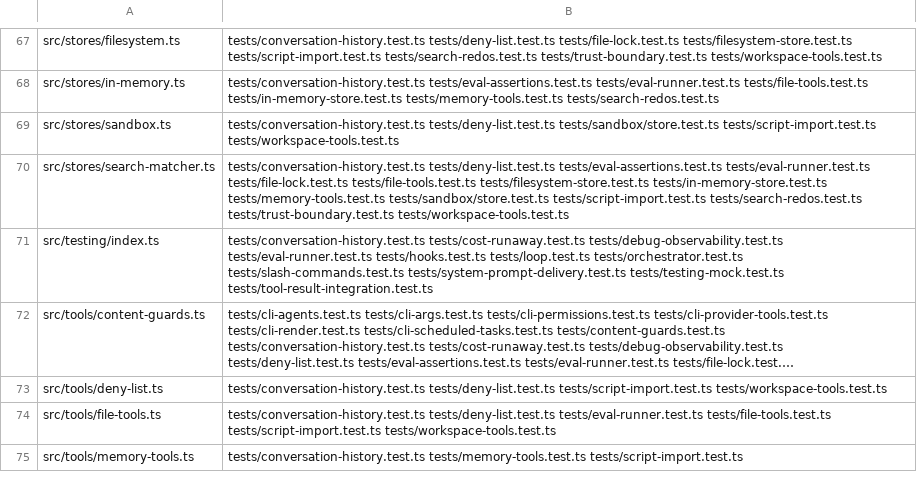
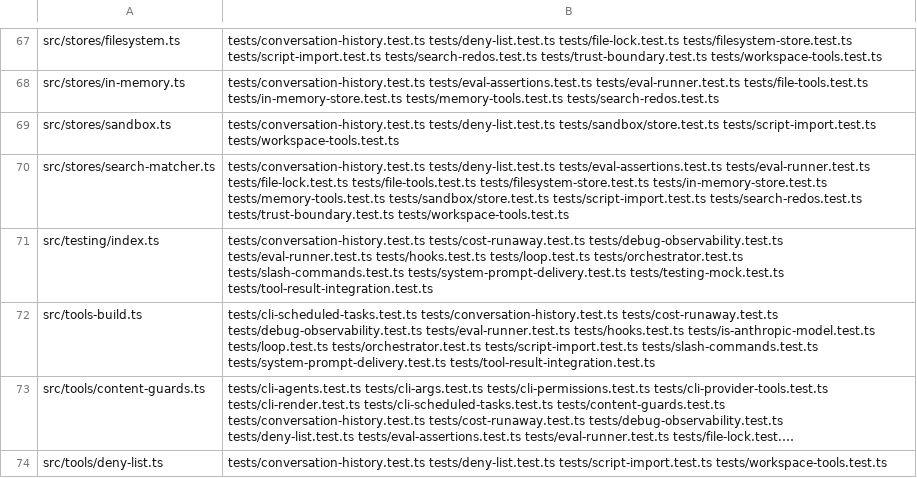
Before and after one commit to PaulKinlan/agent-do, a TSV file: tools/suite-map.tsv, drawn as a sheet; only a part is shown, gaps mark what is left out; the shorter side is filled out with more unchanged rows; long unchanged cells end in …; the diff names each change by its address in the sheet, - before the commit and + after, or states it on an @@ line.

Commit message:
refactor(loop): move tool construction (permission wrapper + buildTools) into src/tools-build.ts
Third step of agent-do-4os (split src/loop.ts by responsibility). `wrapToolWithPermissions`,
`buildTools`, the shared `ToolCallCounters` interface and the `ToolResultCache` type move to
`src/tools-build.ts`, which is now the one place that decides whether a tool may run, what the model sees and
what the operator's stream sees. loop.ts goes 1256 -> 1035 lines (1408 before the split began, so 373 lines
of concerns are out of it).

`ToolResultCache` moves with the code because the wrapper is what populates it; the loop imports the type for
the run-scoped maps it creates and reads. `buildTools` and the two types are exported, the wrapper stays
private to the new module - it is only called from buildTools.

Verified: `wrapToolWithPermissions` is byte-identical to its previous form (128 lines, 0 differing lines) and
`buildTools` differs only by the `export` keyword (39 lines, one changed line); the shared type and interface
differ only by `export`. tsc --noEmit clean, focused suites (tool-result-integration, hooks, deny-list, loop,
cost-runaway) 5 files / 56 tests pass, generated map/contract regenerated (--check clean), AGENTS.md/CLAUDE.md
listing updated and mirrored. No behaviour change.

```diff
--- a/tools/suite-map.tsv
+++ b/tools/suite-map.tsv
+row 72: src/tools-build.ts | tests/cli-scheduled-tasks.test.ts tests/conversation-history.test.ts tests/cost-runaway.test.ts tests/debug-observability.test.ts tests/eval-runner.test.ts tests/hooks.test.ts tests/is-anthropic-model.test.ts tests/loop.test.ts tests/orchestrator.test.ts tests/script-import.test.ts tests/slash-commands.test.ts tests/system-prompt-delivery.test.ts tests/tool-result-integration.test.ts
```
Also changed, not shown: 6 other files.
